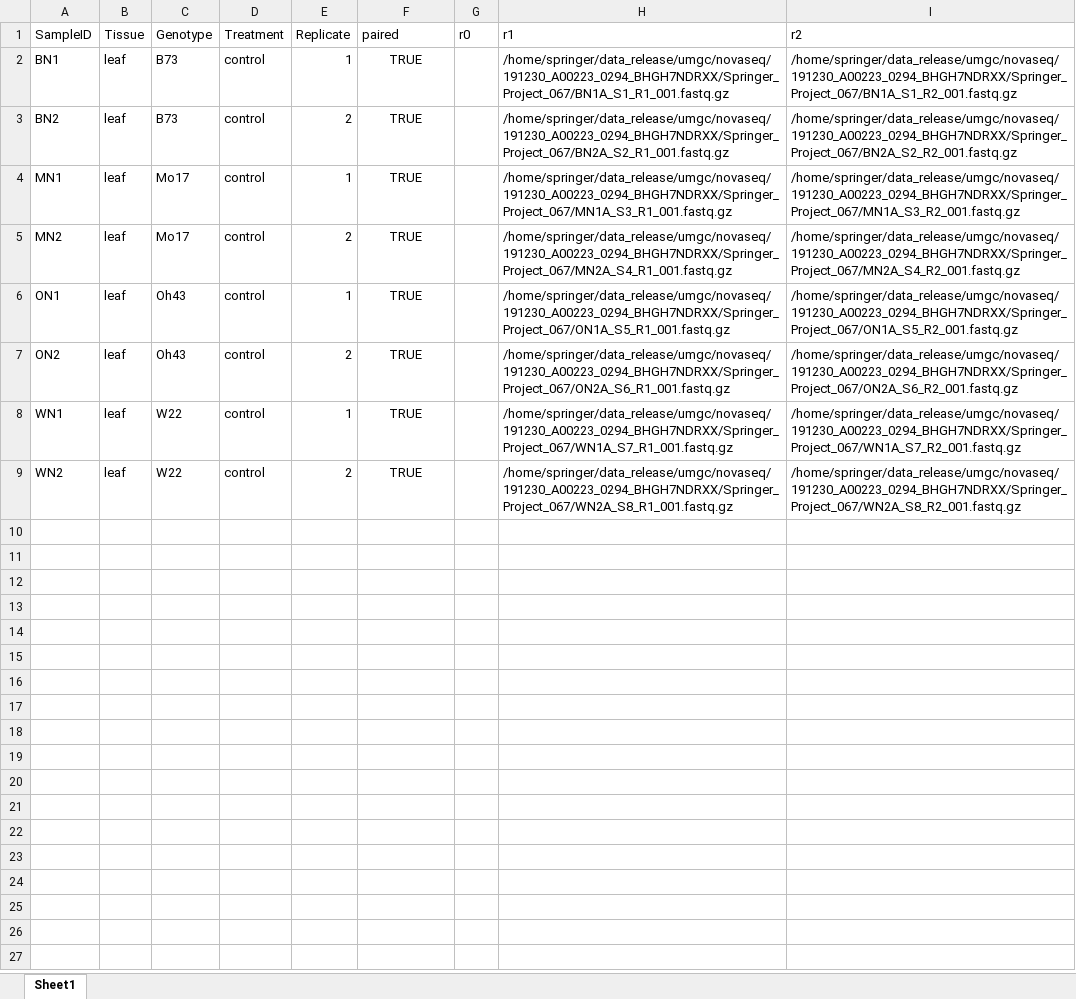
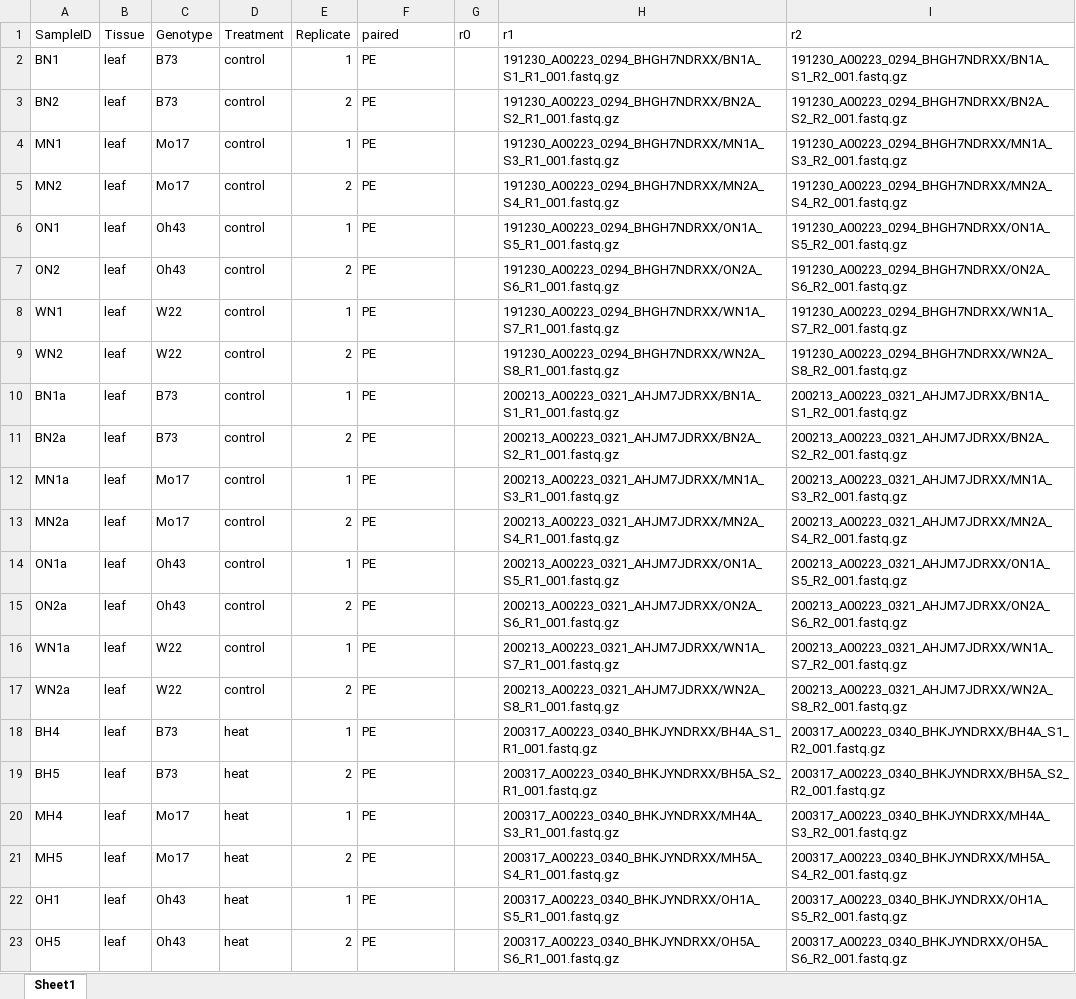
Before and after one commit to orionzhou/barn, an Excel workbook: data/05_input/zm.ca20a.xlsx, sheet Sheet1, drawn as a sheet; only a part is shown; values as stored, in another font and other column widths than the file's, no borders; the diff covers the shown part only; the diff names each change by its address in the sheet, - before the commit and + after, or states it on an @@ line.

```diff
--- a/data/05_input/zm.ca20a.xlsx (sheet Sheet1)
+++ b/data/05_input/zm.ca20a.xlsx (sheet Sheet1)
-F2:F9 (paired): TRUE
+F2:F9 (paired): PE
-F2:F9 alignment: center
+F2:F9 alignment: left
-H2 (r1): /home/springer/data_release/umgc/novaseq/191230_A00223_0294_BHGH7NDRXX/Springer_Project_067/BN1A_S1_R1_001.fastq.gz
+H2 (r1): 191230_A00223_0294_BHGH7NDRXX/BN1A_S1_R1_001.fastq.gz
-I2 (r2): /home/springer/data_release/umgc/novaseq/191230_A00223_0294_BHGH7NDRXX/Springer_Project_067/BN1A_S1_R2_001.fastq.gz
+I2 (r2): 191230_A00223_0294_BHGH7NDRXX/BN1A_S1_R2_001.fastq.gz
-H3 (r1): /home/springer/data_release/umgc/novaseq/191230_A00223_0294_BHGH7NDRXX/Springer_Project_067/BN2A_S2_R1_001.fastq.gz
+H3 (r1): 191230_A00223_0294_BHGH7NDRXX/BN2A_S2_R1_001.fastq.gz
-I3 (r2): /home/springer/data_release/umgc/novaseq/191230_A00223_0294_BHGH7NDRXX/Springer_Project_067/BN2A_S2_R2_001.fastq.gz
+I3 (r2): 191230_A00223_0294_BHGH7NDRXX/BN2A_S2_R2_001.fastq.gz
-H4 (r1): /home/springer/data_release/umgc/novaseq/191230_A00223_0294_BHGH7NDRXX/Springer_Project_067/MN1A_S3_R1_001.fastq.gz
+H4 (r1): 191230_A00223_0294_BHGH7NDRXX/MN1A_S3_R1_001.fastq.gz
-I4 (r2): /home/springer/data_release/umgc/novaseq/191230_A00223_0294_BHGH7NDRXX/Springer_Project_067/MN1A_S3_R2_001.fastq.gz
+I4 (r2): 191230_A00223_0294_BHGH7NDRXX/MN1A_S3_R2_001.fastq.gz
-H5 (r1): /home/springer/data_release/umgc/novaseq/191230_A00223_0294_BHGH7NDRXX/Springer_Project_067/MN2A_S4_R1_001.fastq.gz
+H5 (r1): 191230_A00223_0294_BHGH7NDRXX/MN2A_S4_R1_001.fastq.gz
-I5 (r2): /home/springer/data_release/umgc/novaseq/191230_A00223_0294_BHGH7NDRXX/Springer_Project_067/MN2A_S4_R2_001.fastq.gz
+I5 (r2): 191230_A00223_0294_BHGH7NDRXX/MN2A_S4_R2_001.fastq.gz
-H6 (r1): /home/springer/data_release/umgc/novaseq/191230_A00223_0294_BHGH7NDRXX/Springer_Project_067/ON1A_S5_R1_001.fastq.gz
+H6 (r1): 191230_A00223_0294_BHGH7NDRXX/ON1A_S5_R1_001.fastq.gz
-I6 (r2): /home/springer/data_release/umgc/novaseq/191230_A00223_0294_BHGH7NDRXX/Springer_Project_067/ON1A_S5_R2_001.fastq.gz
+I6 (r2): 191230_A00223_0294_BHGH7NDRXX/ON1A_S5_R2_001.fastq.gz
-H7 (r1): /home/springer/data_release/umgc/novaseq/191230_A00223_0294_BHGH7NDRXX/Springer_Project_067/ON2A_S6_R1_001.fastq.gz
+H7 (r1): 191230_A00223_0294_BHGH7NDRXX/ON2A_S6_R1_001.fastq.gz
-I7 (r2): /home/springer/data_release/umgc/novaseq/191230_A00223_0294_BHGH7NDRXX/Springer_Project_067/ON2A_S6_R2_001.fastq.gz
+I7 (r2): 191230_A00223_0294_BHGH7NDRXX/ON2A_S6_R2_001.fastq.gz
-H8 (r1): /home/springer/data_release/umgc/novaseq/191230_A00223_0294_BHGH7NDRXX/Springer_Project_067/WN1A_S7_R1_001.fastq.gz
+H8 (r1): 191230_A00223_0294_BHGH7NDRXX/WN1A_S7_R1_001.fastq.gz
-I8 (r2): /home/springer/data_release/umgc/novaseq/191230_A00223_0294_BHGH7NDRXX/Springer_Project_067/WN1A_S7_R2_001.fastq.gz
+I8 (r2): 191230_A00223_0294_BHGH7NDRXX/WN1A_S7_R2_001.fastq.gz
-H9 (r1): /home/springer/data_release/umgc/novaseq/191230_A00223_0294_BHGH7NDRXX/Springer_Project_067/WN2A_S8_R1_001.fastq.gz
+H9 (r1): 191230_A00223_0294_BHGH7NDRXX/WN2A_S8_R1_001.fastq.gz
-I9 (r2): /home/springer/data_release/umgc/novaseq/191230_A00223_0294_BHGH7NDRXX/Springer_Project_067/WN2A_S8_R2_001.fastq.gz
+I9 (r2): 191230_A00223_0294_BHGH7NDRXX/WN2A_S8_R2_001.fastq.gz
+row 10: BN1a | leaf | B73 | control | 1 | PE |  | 200213_A00223_0321_AHJM7JDRXX/BN1A_S1_R1_001.fastq.gz | 200213_A00223_0321_AHJM7JDRXX/BN1A_S1_R2_001.fastq.gz
+row 11: BN2a | leaf | B73 | control | 2 | PE |  | 200213_A00223_0321_AHJM7JDRXX/BN2A_S2_R1_001.fastq.gz | 200213_A00223_0321_AHJM7JDRXX/BN2A_S2_R2_001.fastq.gz
+row 12: MN1a | leaf | Mo17 | control | 1 | PE |  | 200213_A00223_0321_AHJM7JDRXX/MN1A_S3_R1_001.fastq.gz | 200213_A00223_0321_AHJM7JDRXX/MN1A_S3_R2_001.fastq.gz
+row 13: MN2a | leaf | Mo17 | control | 2 | PE |  | 200213_A00223_0321_AHJM7JDRXX/MN2A_S4_R1_001.fastq.gz | 200213_A00223_0321_AHJM7JDRXX/MN2A_S4_R2_001.fastq.gz
+row 14: ON1a | leaf | Oh43 | control | 1 | PE |  | 200213_A00223_0321_AHJM7JDRXX/ON1A_S5_R1_001.fastq.gz | 200213_A00223_0321_AHJM7JDRXX/ON1A_S5_R2_001.fastq.gz
+row 15: ON2a | leaf | Oh43 | control | 2 | PE |  | 200213_A00223_0321_AHJM7JDRXX/ON2A_S6_R1_001.fastq.gz | 200213_A00223_0321_AHJM7JDRXX/ON2A_S6_R2_001.fastq.gz
+row 16: WN1a | leaf | W22 | control | 1 | PE |  | 200213_A00223_0321_AHJM7JDRXX/WN1A_S7_R1_001.fastq.gz | 200213_A00223_0321_AHJM7JDRXX/WN1A_S7_R2_001.fastq.gz
+row 17: WN2a | leaf | W22 | control | 2 | PE |  | 200213_A00223_0321_AHJM7JDRXX/WN2A_S8_R1_001.fastq.gz | 200213_A00223_0321_AHJM7JDRXX/WN2A_S8_R2_001.fastq.gz
+row 18: BH4 | leaf | B73 | heat | 1 | PE |  | 200317_A00223_0340_BHKJYNDRXX/BH4A_S1_R1_001.fastq.gz | 200317_A00223_0340_BHKJYNDRXX/BH4A_S1_R2_001.fastq.gz
+row 19: BH5 | leaf | B73 | heat | 2 | PE |  | 200317_A00223_0340_BHKJYNDRXX/BH5A_S2_R1_001.fastq.gz | 200317_A00223_0340_BHKJYNDRXX/BH5A_S2_R2_001.fastq.gz
+row 20: MH4 | leaf | Mo17 | heat | 1 | PE |  | 200317_A00223_0340_BHKJYNDRXX/MH4A_S3_R1_001.fastq.gz | 200317_A00223_0340_BHKJYNDRXX/MH4A_S3_R2_001.fastq.gz
+row 21: MH5 | leaf | Mo17 | heat | 2 | PE |  | 200317_A00223_0340_BHKJYNDRXX/MH5A_S4_R1_001.fastq.gz | 200317_A00223_0340_BHKJYNDRXX/MH5A_S4_R2_001.fastq.gz
+row 22: OH1 | leaf | Oh43 | heat | 1 | PE |  | 200317_A00223_0340_BHKJYNDRXX/OH1A_S5_R1_001.fastq.gz | 200317_A00223_0340_BHKJYNDRXX/OH1A_S5_R2_001.fastq.gz
+row 23: OH5 | leaf | Oh43 | heat | 2 | PE |  | 200317_A00223_0340_BHKJYNDRXX/OH5A_S6_R1_001.fastq.gz | 200317_A00223_0340_BHKJYNDRXX/OH5A_S6_R2_001.fastq.gz
```
Also changed, not shown: 10 added rows elsewhere in this sheet, data/05_input/zm.bs15a.xlsx, data/05_input/zm.ca19a3.xlsx, 41 other files.
